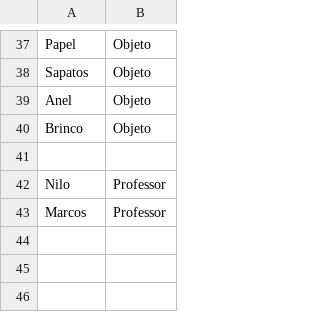
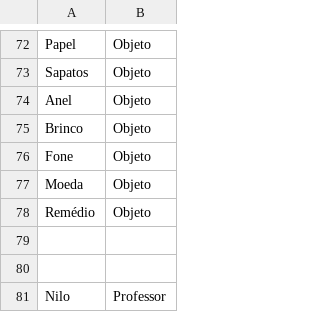
Before and after one commit to maioranomu/HangMan, a CSV file: wordlistbr.csv, drawn as a sheet; only a part is shown, gaps mark what is left out; the shorter side is filled out with more unchanged rows; the diff covers the shown part only.

```diff
--- a/wordlistbr.csv
+++ b/wordlistbr.csv
@@ -40,2 +75,6 @@ Anel, Objeto
 Brinco, Objeto
+Fone, Objeto
+Moeda, Objeto
+Remédio, Objeto
+
 
```
Also changed, not shown: 35 added rows elsewhere in this file.
